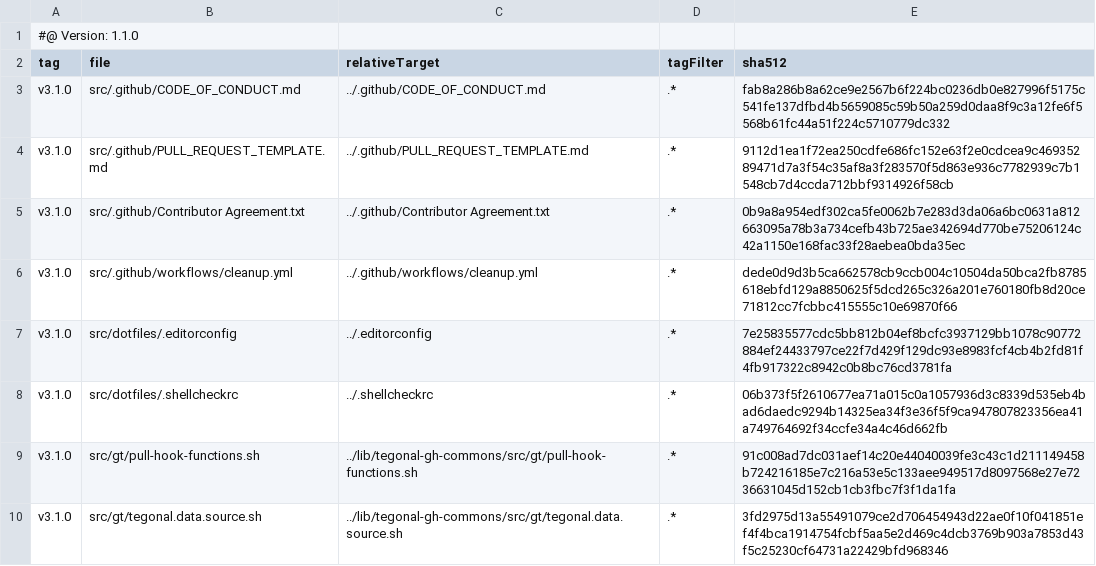
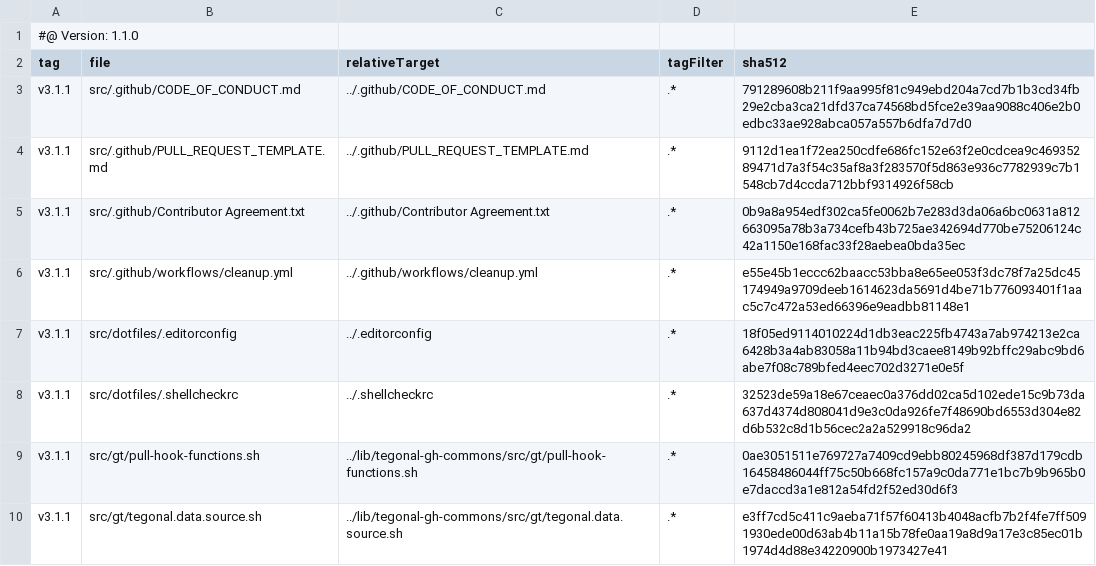
Before and after one commit to tegonal/cohiva, a TSV file: .gt/remotes/tegonal-gh-commons/pulled.tsv, drawn as a sheet.

Commit message:
update files of remote tegonal-gh-commons to version v3.1.1 via gt

```diff
--- a/.gt/remotes/tegonal-gh-commons/pulled.tsv
+++ b/.gt/remotes/tegonal-gh-commons/pulled.tsv
@@ -2,9 +2,9 @@
 tag	file	relativeTarget	tagFilter	sha512
-v3.1.0	src/.github/CODE_OF_CONDUCT.md	../.github/CODE_OF_CONDUCT.md	.*	fab8a286b8a62ce9e2567b6f224bc0236db0e827996f5175c541fe137dfbd4b5659085c59b50a259d0daa8f9c3a12fe6f5568b61fc44a51f224c5710779dc332
-v3.1.0	src/.github/PULL_REQUEST_TEMPLATE.md	../.github/PULL_REQUEST_TEMPLATE.md	.*	9112d1ea1f72ea250cdfe686fc152e63f2e0cdcea9c46935289471d7a3f54c35af8a3f283570f5d863e936c7782939c7b1548cb7d4ccda712bbf9314926f58cb
-v3.1.0	src/.github/Contributor Agreement.txt	../.github/Contributor Agreement.txt	.*	0b9a8a954edf302ca5fe0062b7e283d3da06a6bc0631a812663095a78b3a734cefb43b725ae342694d770be75206124c42a1150e168fac33f28aebea0bda35ec
-v3.1.0	src/.github/workflows/cleanup.yml	../.github/workflows/cleanup.yml	.*	dede0d9d3b5ca662578cb9ccb004c10504da50bca2fb8785618ebfd129a8850625f5dcd265c326a201e760180fb8d20ce71812cc7fcbbc415555c10e69870f66
-v3.1.0	src/dotfiles/.editorconfig	../.editorconfig	.*	7e25835577cdc5bb812b04ef8bcfc3937129bb1078c90772884ef24433797ce22f7d429f129dc93e8983fcf4cb4b2fd81f4fb917322c8942c0b8bc76cd3781fa
-v3.1.0	src/dotfiles/.shellcheckrc	../.shellcheckrc	.*	06b373f5f2610677ea71a015c0a1057936d3c8339d535eb4bad6daedc9294b14325ea34f3e36f5f9ca947807823356ea41a749764692f34ccfe34a4c46d662fb
-v3.1.0	src/gt/pull-hook-functions.sh	../lib/tegonal-gh-commons/src/gt/pull-hook-functions.sh	.*	91c008ad7dc031aef14c20e44040039fe3c43c1d211149458b724216185e7c216a53e5c133aee949517d8097568e27e7236631045d152cb1cb3fbc7f3f1da1fa
-v3.1.0	src/gt/tegonal.data.source.sh	../lib/tegonal-gh-commons/src/gt/tegonal.data.source.sh	.*	3fd2975d13a55491079ce2d706454943d22ae0f10f041851ef4f4bca1914754fcbf5aa5e2d469c4dcb3769b903a7853d43f5c25230cf64731a22429bfd968346
+v3.1.1	src/.github/CODE_OF_CONDUCT.md	../.github/CODE_OF_CONDUCT.md	.*	791289608b211f9aa995f81c949ebd204a7cd7b1b3cd34fb29e2cba3ca21dfd37ca74568bd5fce2e39aa9088c406e2b0edbc33ae928abca057a557b6dfa7d7d0
+v3.1.1	src/.github/PULL_REQUEST_TEMPLATE.md	../.github/PULL_REQUEST_TEMPLATE.md	.*	9112d1ea1f72ea250cdfe686fc152e63f2e0cdcea9c46935289471d7a3f54c35af8a3f283570f5d863e936c7782939c7b1548cb7d4ccda712bbf9314926f58cb
+v3.1.1	src/.github/Contributor Agreement.txt	../.github/Contributor Agreement.txt	.*	0b9a8a954edf302ca5fe0062b7e283d3da06a6bc0631a812663095a78b3a734cefb43b725ae342694d770be75206124c42a1150e168fac33f28aebea0bda35ec
+v3.1.1	src/.github/workflows/cleanup.yml	../.github/workflows/cleanup.yml	.*	e55e45b1eccc62baacc53bba8e65ee053f3dc78f7a25dc45174949a9709deeb1614623da5691d4be71b776093401f1aac5c7c472a53ed66396e9eadbb81148e1
+v3.1.1	src/dotfiles/.editorconfig	../.editorconfig	.*	18f05ed9114010224d1db3eac225fb4743a7ab974213e2ca6428b3a4ab83058a11b94bd3caee8149b92bffc29abc9bd6abe7f08c789bfed4eec702d3271e0e5f
+v3.1.1	src/dotfiles/.shellcheckrc	../.shellcheckrc	.*	32523de59a18e67ceaec0a376dd02ca5d102ede15c9b73da637d4374d808041d9e3c0da926fe7f48690bd6553d304e82d6b532c8d1b56cec2a2a529918c96da2
+v3.1.1	src/gt/pull-hook-functions.sh	../lib/tegonal-gh-commons/src/gt/pull-hook-functions.sh	.*	0ae3051511e769727a7409cd9ebb80245968df387d179cdb16458486044ff75c50b668fc157a9c0da771e1bc7b9b965b0e7daccd3a1e812a54fd2f52ed30d6f3
+v3.1.1	src/gt/tegonal.data.source.sh	../lib/tegonal-gh-commons/src/gt/tegonal.data.source.sh	.*	e3ff7cd5c411c9aeba71f57f60413b4048acfb7b2f4fe7ff5091930ede00d63ab4b11a15b78fe0aa19a8d9a17e3c85ec01b1974d4d88e34220900b1973427e41
```
Also changed, not shown: 6 other files.
